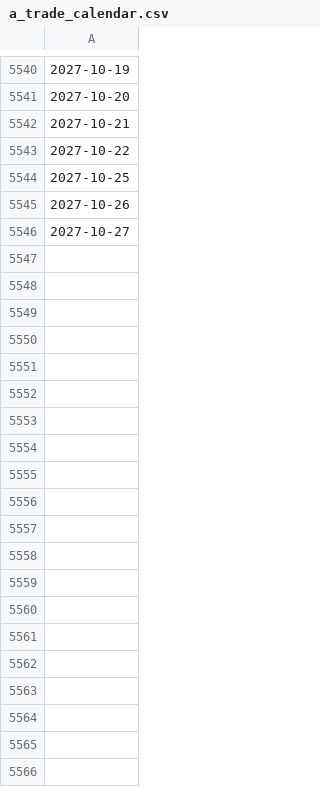
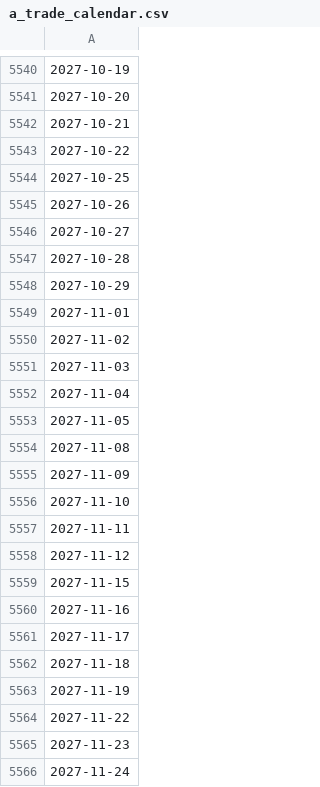
Before and after one commit to seasidesunrise/a_trade_calendar, a CSV file: a_trade_calendar/a_trade_calendar.csv, drawn as a sheet; only a part is shown, gaps mark what is left out; the diff covers the shown part only; the diff names each change by its address in the sheet, - before the commit and + after, or states it on an @@ line.

```diff
--- a/a_trade_calendar/a_trade_calendar.csv
+++ b/a_trade_calendar/a_trade_calendar.csv
+row 5547: 2027-10-28
+row 5548: 2027-10-29
+row 5549: 2027-11-01
+row 5550: 2027-11-02
+row 5551: 2027-11-03
+row 5552: 2027-11-04
+row 5553: 2027-11-05
+row 5554: 2027-11-08
+row 5555: 2027-11-09
+row 5556: 2027-11-10
+row 5557: 2027-11-11
+row 5558: 2027-11-12
+row 5559: 2027-11-15
+row 5560: 2027-11-16
+row 5561: 2027-11-17
+row 5562: 2027-11-18
+row 5563: 2027-11-19
+row 5564: 2027-11-22
+row 5565: 2027-11-23
+row 5566: 2027-11-24
```
Also changed, not shown: 71 added rows elsewhere in this file, 1 other file.
